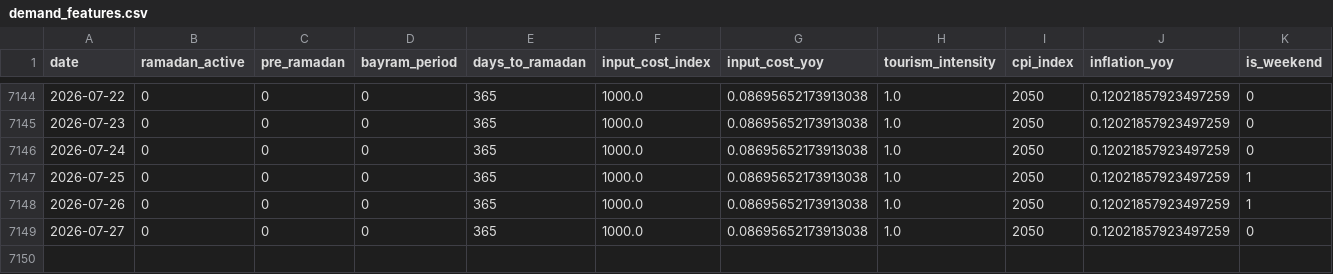
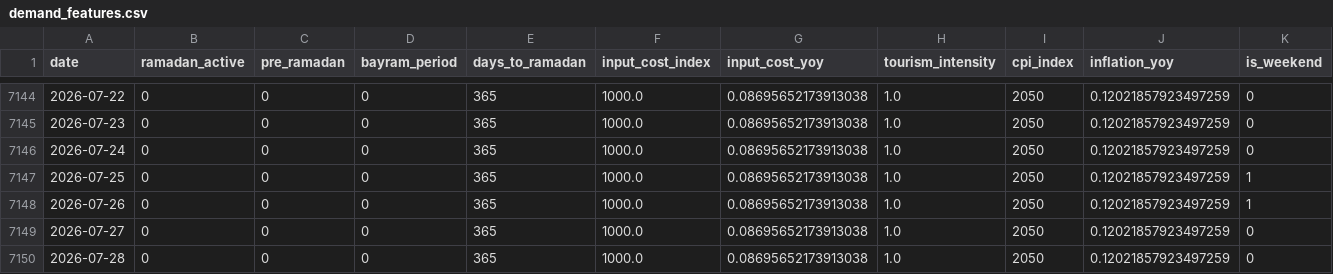
Before and after one commit to susarlar/orangepricecalculatorquantic, a CSV file: data/raw/demand_features.csv, drawn as a sheet; only a part is shown, gaps mark what is left out; rows hold the shown columns only; the diff names each change by its address in the sheet, - before the commit and + after, or states it on an @@ line.

```diff
--- a/data/raw/demand_features.csv
+++ b/data/raw/demand_features.csv
+row 7150: 2026-07-28 | 0 | 0 | 0 | 365 | 1000.0 | 0.08695652173913038 | 1.0 | 2050 | 0.12021857923497259 | 0
```
Also changed, not shown: data/processed/farmer_features.csv, data/processed/refresh_log.csv, 13 other files.
